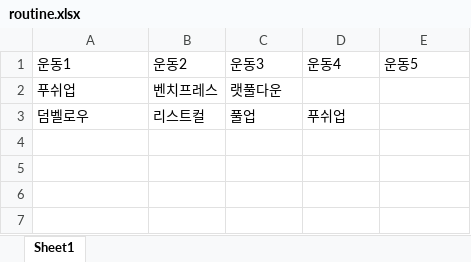
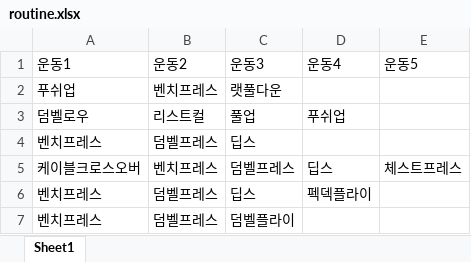
Before and after one commit to son-yu-seoung/2022_KIKOM, an Excel workbook: AI/dataset/가슴/routine.xlsx, sheet Sheet1, drawn as a sheet; values as stored, in another font and other column widths than the file's, no borders; the diff names each change by its address in the sheet, - before the commit and + after, or states it on an @@ line.

```diff
--- a/AI/dataset/가슴/routine.xlsx (sheet Sheet1)
+++ b/AI/dataset/가슴/routine.xlsx (sheet Sheet1)
+row 4: 벤치프레스 | 덤벨프레스 | 딥스
+row 5: 케이블크로스오버 | 벤치프레스 | 덤벨프레스 | 딥스 | 체스트프레스
+row 6: 벤치프레스 | 덤벨프레스 | 딥스 | 펙덱플라이
+row 7: 벤치프레스 | 덤벨프레스 | 덤벨플라이
```
Also changed, not shown: AI/dataset/가슴/user.xlsx, 2 other files.
